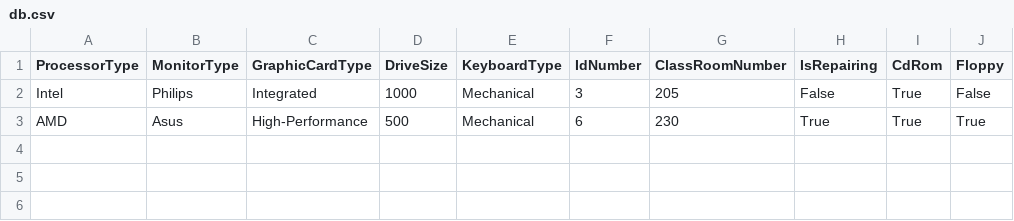
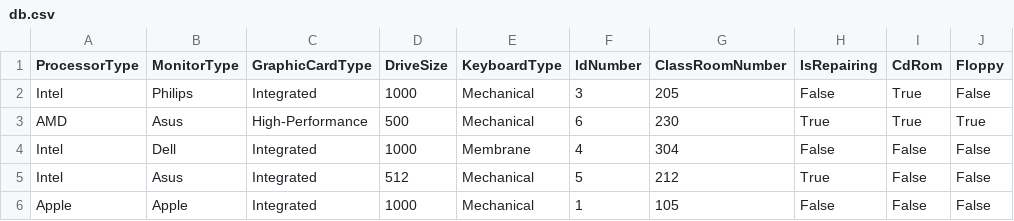
Before and after one commit to panilya/course-project-year-1, a CSV file: kursova/db/db.csv, drawn as a sheet; the diff names each change by its address in the sheet, - before the commit and + after, or states it on an @@ line.

```diff
--- a/kursova/db/db.csv
+++ b/kursova/db/db.csv
+row 4: Intel | Dell | Integrated | 1000 | Membrane | 4 | 304 | False | False | False
+row 5: Intel | Asus | Integrated | 512 | Mechanical | 5 | 212 | True | False | False
+row 6: Apple | Apple | Integrated | 1000 | Mechanical | 1 | 105 | False | False | False
```
Also changed, not shown: 15 other files.
